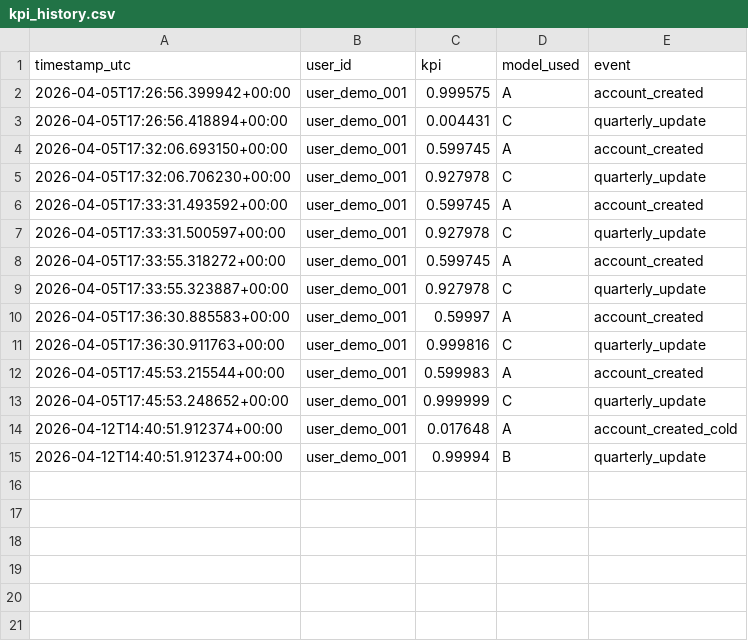
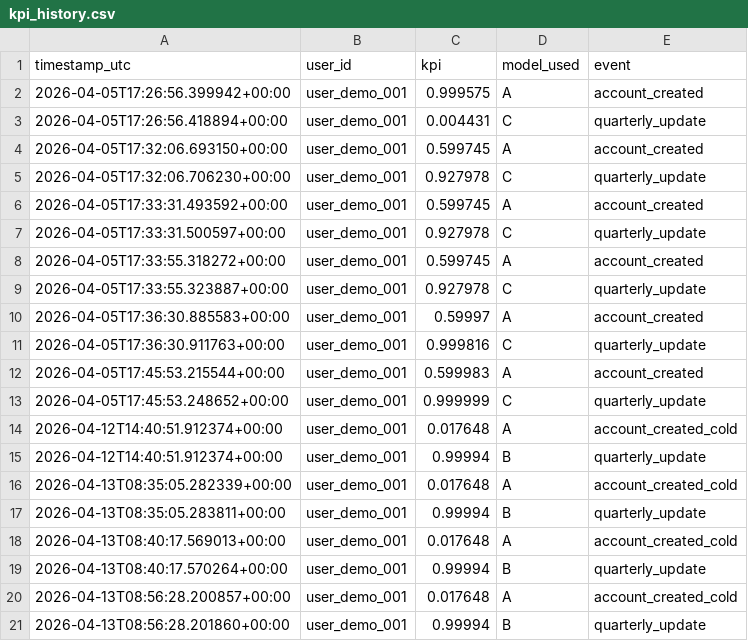
Before and after one commit to phanthanhthang123/GR2, a CSV file: HM/logs/kpi_history.csv, drawn as a sheet; the diff names each change by its address in the sheet, - before the commit and + after, or states it on an @@ line.

```diff
--- a/HM/logs/kpi_history.csv
+++ b/HM/logs/kpi_history.csv
+row 16: 2026-04-13T08:35:05.282339+00:00 | user_demo_001 | 0.017648 | A | account_created_cold
+row 17: 2026-04-13T08:35:05.283811+00:00 | user_demo_001 | 0.99994 | B | quarterly_update
+row 18: 2026-04-13T08:40:17.569013+00:00 | user_demo_001 | 0.017648 | A | account_created_cold
+row 19: 2026-04-13T08:40:17.570264+00:00 | user_demo_001 | 0.99994 | B | quarterly_update
+row 20: 2026-04-13T08:56:28.200857+00:00 | user_demo_001 | 0.017648 | A | account_created_cold
+row 21: 2026-04-13T08:56:28.201860+00:00 | user_demo_001 | 0.99994 | B | quarterly_update
```
Also changed, not shown: 28 other files.
